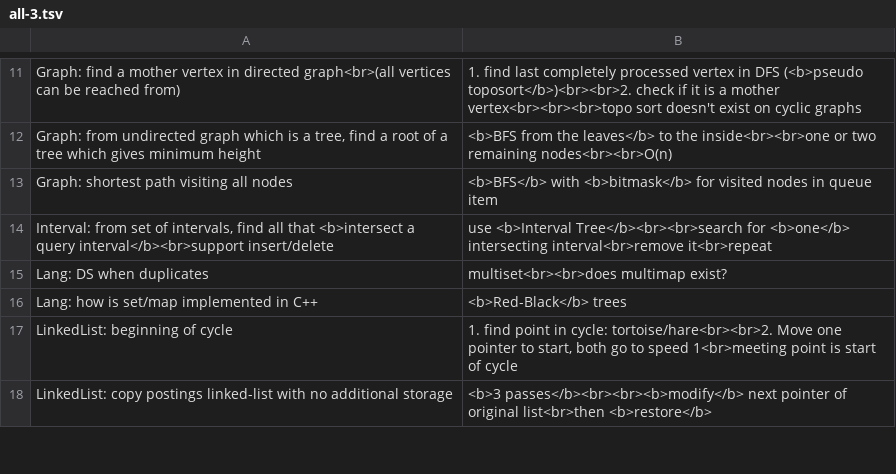
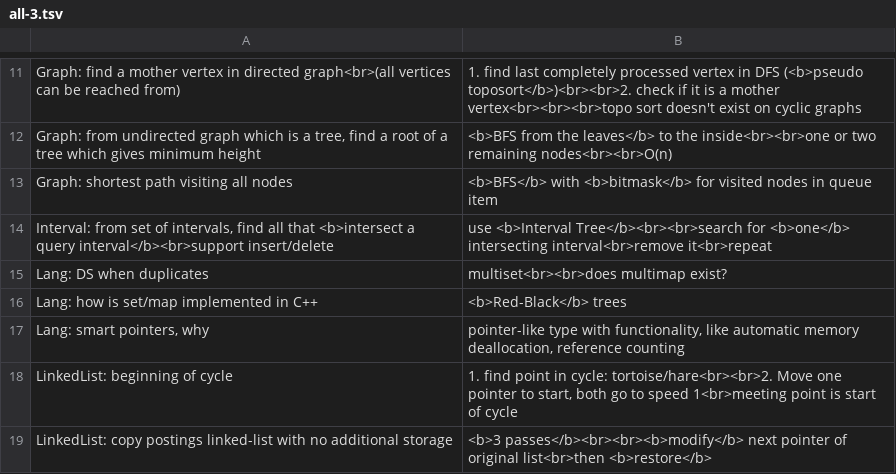
Before and after one commit to mirabl/j, a TSV file: anki/all-3.tsv, drawn as a sheet; only a part is shown, gaps mark what is left out; the diff names each change by its address in the sheet, - before the commit and + after, or states it on an @@ line.

```diff
--- a/anki/all-3.tsv
+++ b/anki/all-3.tsv
+row 17: Lang: smart pointers, why | pointer-like type with functionality, like automatic memory deallocation, reference counting
```
Also changed, not shown: anki/all-4.tsv, 1 other file.
